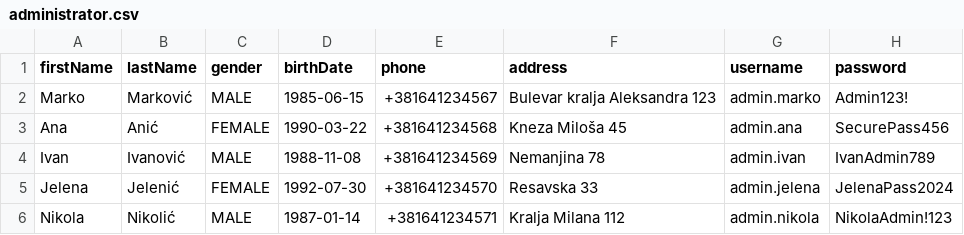
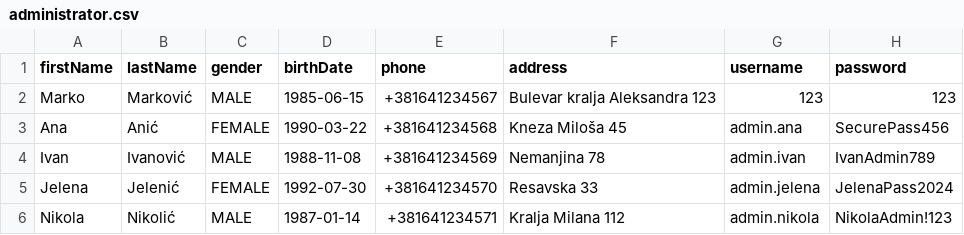
Before and after one commit to AStroCvijo/library-java-oop, a CSV file: Data/administrator.csv, drawn as a sheet.

```diff
--- a/Data/administrator.csv
+++ b/Data/administrator.csv
@@ -1,3 +1,3 @@
 firstName,lastName,gender,birthDate,phone,address,username,password
-Marko,Marković,MALE,1985-06-15,+381641234567,Bulevar kralja Aleksandra 123,admin.marko,Admin123!
+Marko,Marković,MALE,1985-06-15,+381641234567,Bulevar kralja Aleksandra 123,123,123
 Ana,Anić,FEMALE,1990-03-22,+381641234568,Kneza Miloša 45,admin.ana,SecurePass456
```
Also changed, not shown: 8 other files.
